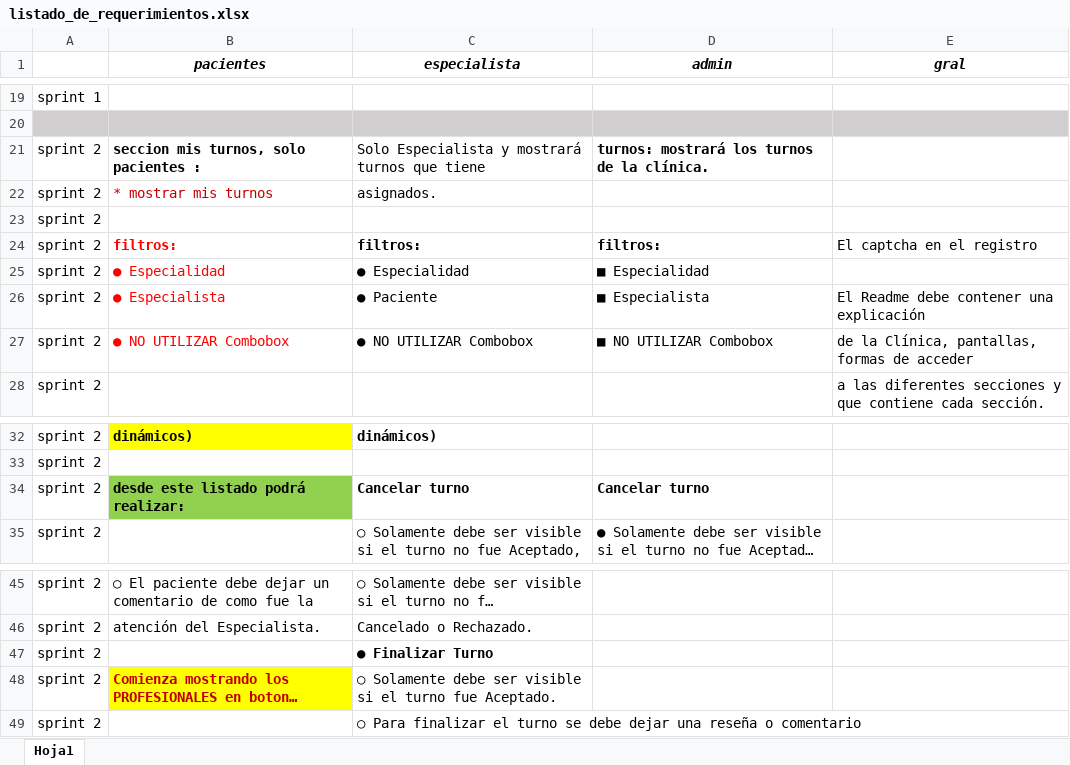
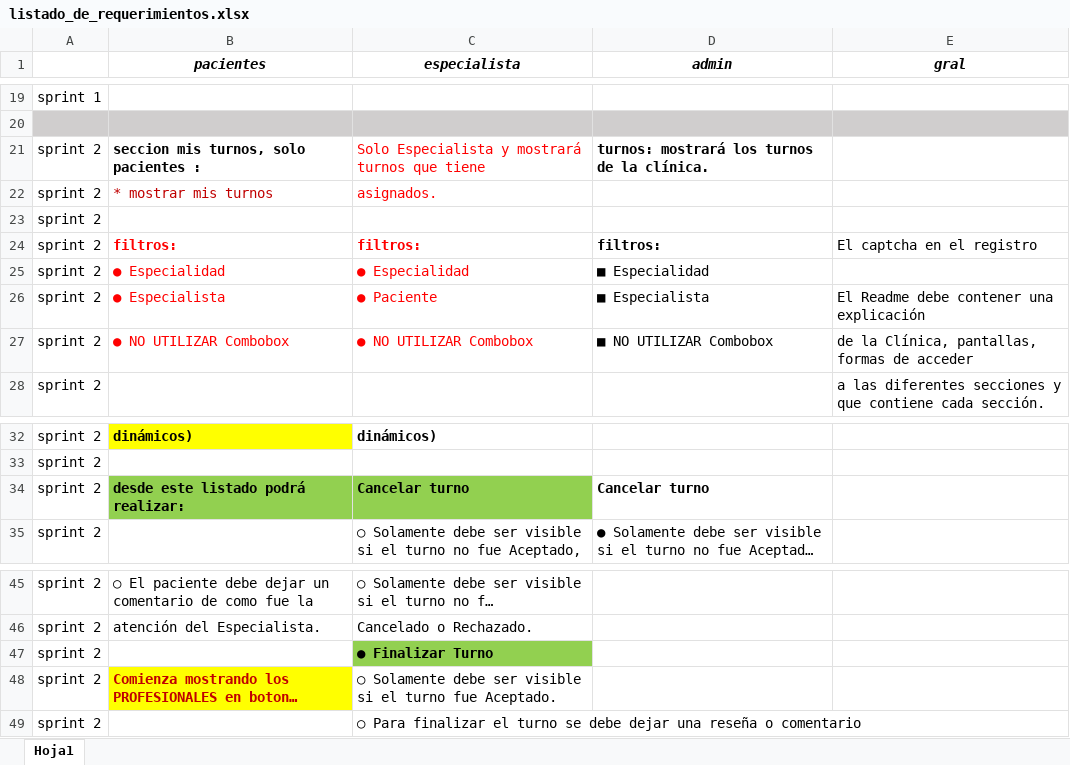
Before and after one commit to danieldebrito/clinicaOnLineAngular16, an Excel workbook: src/assets/files/listado_de_requerimientos.xlsx, sheet Hoja1, drawn as a sheet; only a part is shown, gaps mark what is left out; long unchanged cells end in …; values as stored, in another font and other column widths than the file's, no borders; the diff names each change by its address in the sheet, - before the commit and + after, or states it on an @@ line.

```diff
--- a/src/assets/files/listado_de_requerimientos.xlsx (sheet Hoja1)
+++ b/src/assets/files/listado_de_requerimientos.xlsx (sheet Hoja1)
-C21:C22 text colour: black
+C21:C22 text colour: #FF0000
-C24:C27 text colour: black
+C24:C27 text colour: #FF0000
-C34 fill: none
+C34 fill: #92D050
-C47 fill: none
+C47 fill: #92D050
```
Also changed, not shown: 22 other files.
